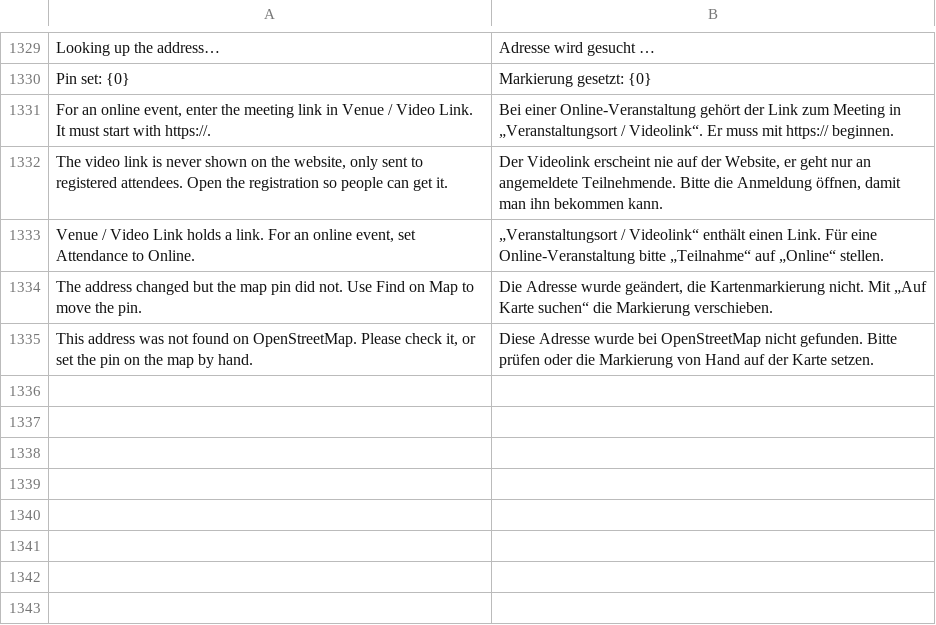
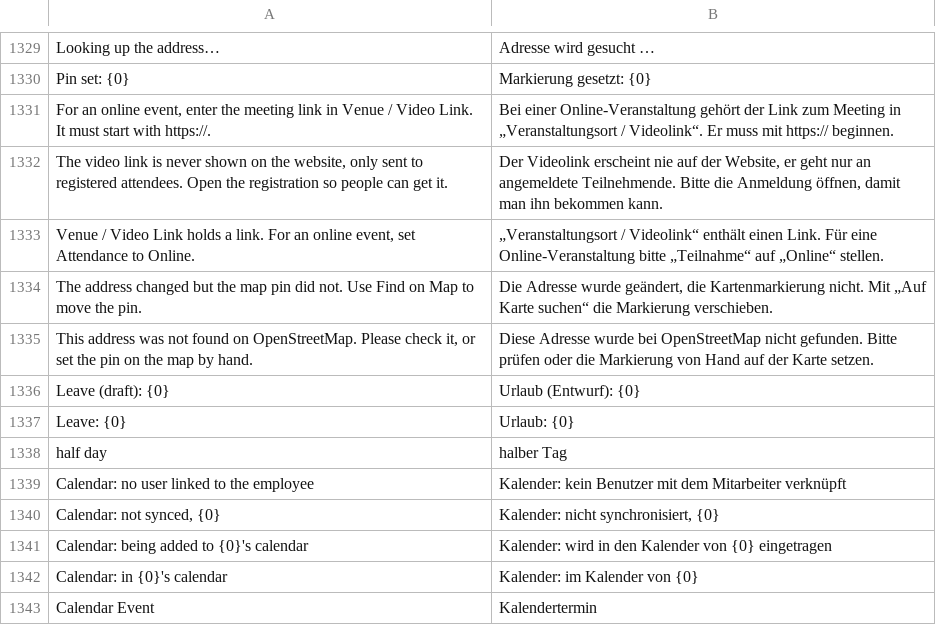
Before and after one commit to phamos-eu/phamos, a CSV file: phamos/translations/de.csv, drawn as a sheet; only a part is shown, gaps mark what is left out.

```diff
--- a/phamos/translations/de.csv
+++ b/phamos/translations/de.csv
@@ -1335 +1335,9 @@ The address changed but the map pin did not. Use Find on Map to move the pin.,"D
 "This address was not found on OpenStreetMap. Please check it, or set the pin on the map by hand.",Diese Adresse wurde bei OpenStreetMap nicht gefunden. Bitte prüfen oder die Markierung von Hand auf der Karte setzen.
+Leave (draft): {0},Urlaub (Entwurf): {0}
+Leave: {0},Urlaub: {0}
+half day,halber Tag
+Calendar: no user linked to the employee,Kalender: kein Benutzer mit dem Mitarbeiter verknüpft
+"Calendar: not synced, {0}","Kalender: nicht synchronisiert, {0}"
+Calendar: being added to {0}'s calendar,Kalender: wird in den Kalender von {0} eingetragen
+Calendar: in {0}'s calendar,Kalender: im Kalender von {0}
+Calendar Event,Kalendertermin
```
Also changed, not shown: 5 other files.
